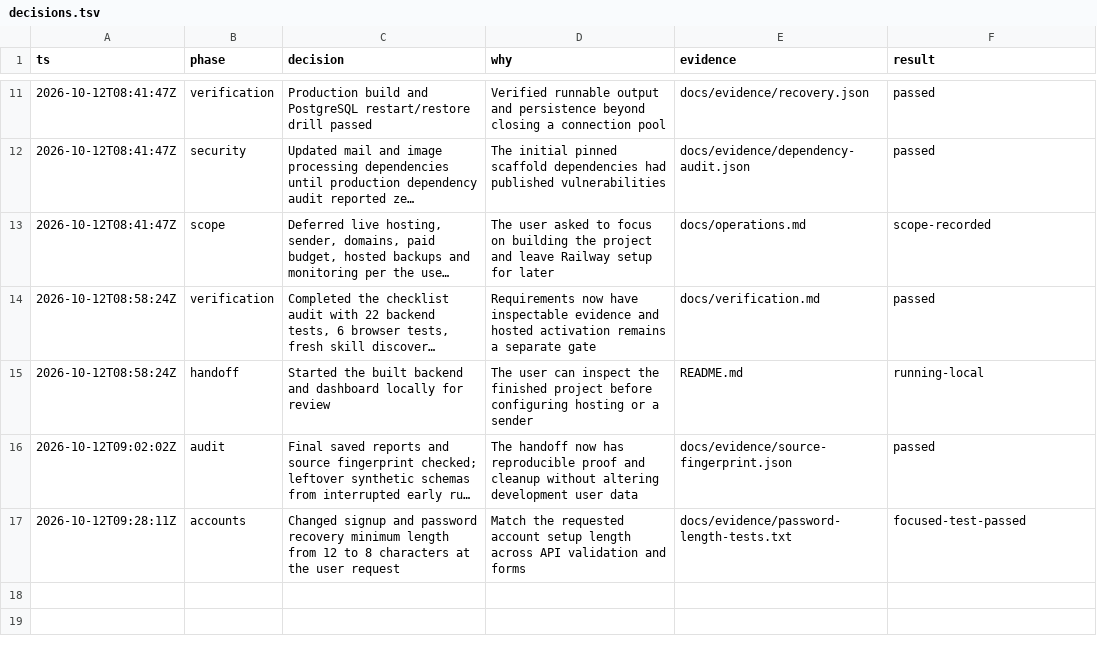
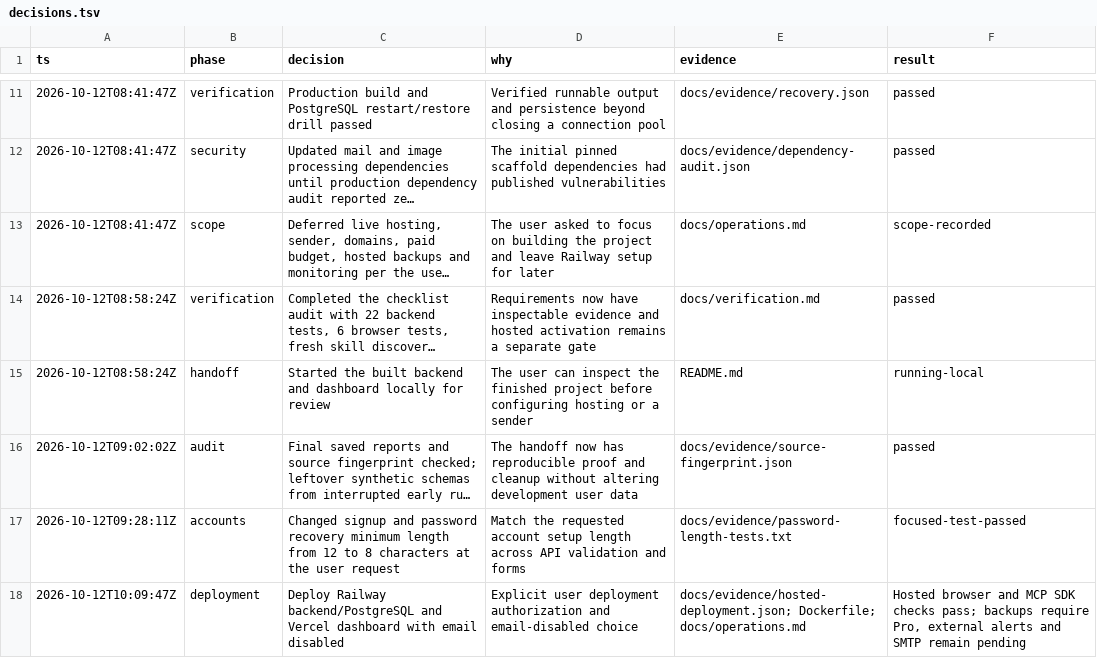
Before and after one commit to iamenochchirima/stash, a TSV file: docs/decisions.tsv, drawn as a sheet; only a part is shown, gaps mark what is left out; long unchanged cells end in ….

Commit message:
Deploy Stash to Railway and Vercel with email disabled

```diff
--- a/docs/decisions.tsv
+++ b/docs/decisions.tsv
@@ -17 +17,2 @@ ts	phase	decision	why	evidence	result
 2026-10-12T09:28:11Z	accounts	Changed signup and password recovery minimum length from 12 to 8 characters at the user request	Match the requested account setup length across API validation and forms	docs/evidence/password-length-tests.txt	focused-test-passed
+2026-10-12T10:09:47Z	deployment	Deploy Railway backend/PostgreSQL and Vercel dashboard with email disabled	Explicit user deployment authorization and email-disabled choice	docs/evidence/hosted-deployment.json; Dockerfile; docs/operations.md	Hosted browser and MCP SDK checks pass; backups require Pro, external alerts and SMTP remain pending
```
Also changed, not shown: 36 other files.
